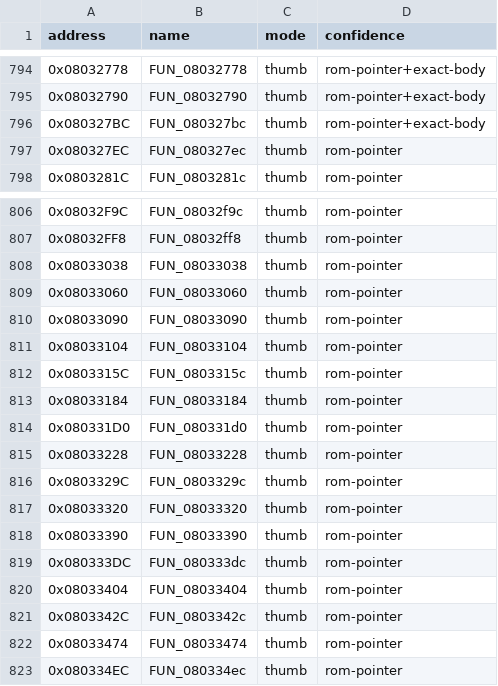
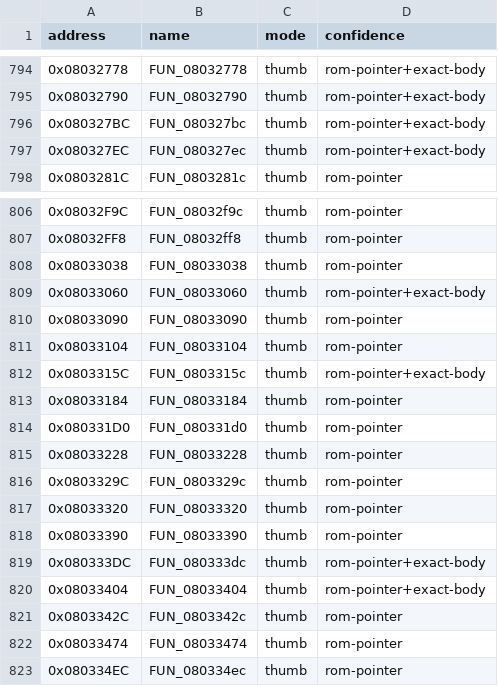
Before and after one commit to cypressru/SonicBattleDecomp, a CSV file: config/BSBE78/functions.csv, drawn as a sheet; only a part is shown, gaps mark what is left out.

```diff
--- a/config/BSBE78/functions.csv
+++ b/config/BSBE78/functions.csv
@@ -796,3 +796,3 @@ address,name,mode,confidence
 0x080327BC,FUN_080327bc,thumb,rom-pointer+exact-body
-0x080327EC,FUN_080327ec,thumb,rom-pointer
+0x080327EC,FUN_080327ec,thumb,rom-pointer+exact-body
 0x0803281C,FUN_0803281c,thumb,rom-pointer
@@ -808,6 +808,6 @@ address,name,mode,confidence
 0x08033038,FUN_08033038,thumb,rom-pointer
-0x08033060,FUN_08033060,thumb,rom-pointer
+0x08033060,FUN_08033060,thumb,rom-pointer+exact-body
 0x08033090,FUN_08033090,thumb,rom-pointer
 0x08033104,FUN_08033104,thumb,rom-pointer
-0x0803315C,FUN_0803315c,thumb,rom-pointer
+0x0803315C,FUN_0803315c,thumb,rom-pointer+exact-body
 0x08033184,FUN_08033184,thumb,rom-pointer
@@ -818,4 +818,4 @@ address,name,mode,confidence
 0x08033390,FUN_08033390,thumb,rom-pointer
-0x080333DC,FUN_080333dc,thumb,rom-pointer
-0x08033404,FUN_08033404,thumb,rom-pointer
+0x080333DC,FUN_080333dc,thumb,rom-pointer+exact-body
+0x08033404,FUN_08033404,thumb,rom-pointer+exact-body
 0x0803342C,FUN_0803342c,thumb,rom-pointer
```
Also changed, not shown: 2 other files.
